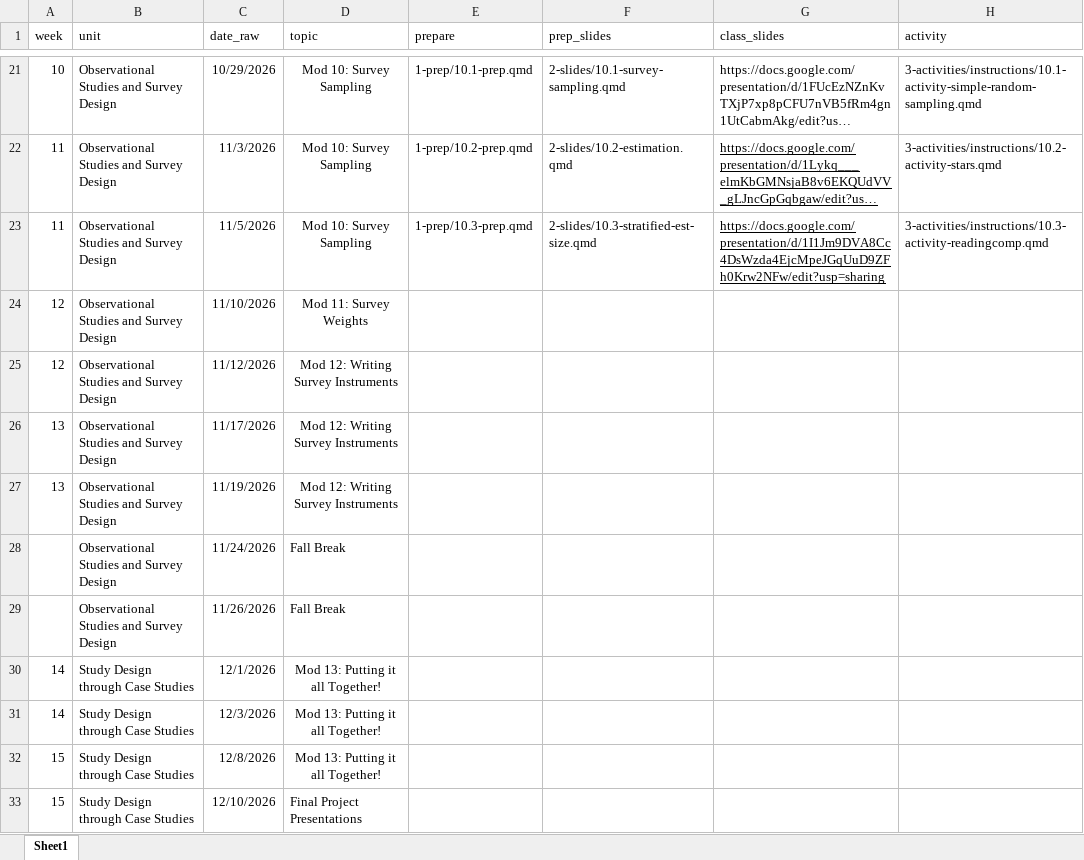
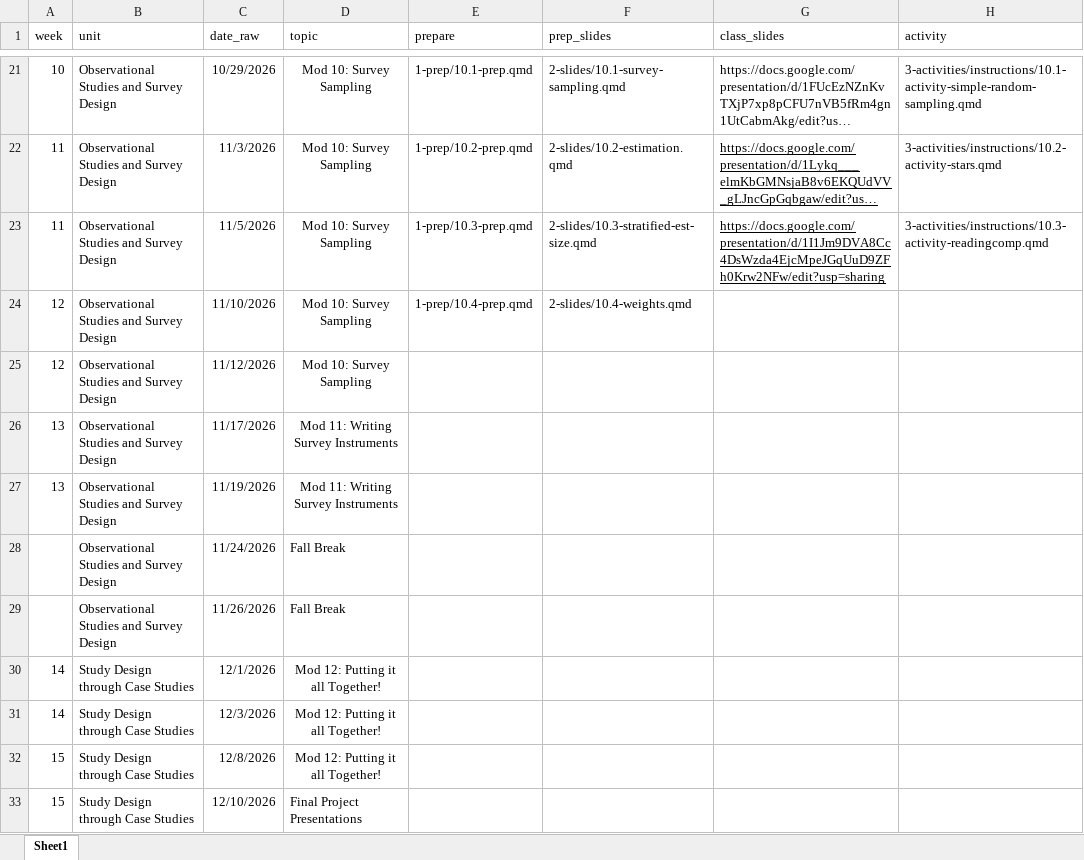
Before and after one commit to manncz/stat-3540-calpoly, an Excel workbook: stat-3540-f26-schedule.xlsx, sheet Sheet1, drawn as a sheet; only a part is shown, gaps mark what is left out; long unchanged cells end in …; values as stored, in another font and other column widths than the file's, no borders; the diff names each change by its address in the sheet, - before the commit and + after, or states it on an @@ line.

```diff
--- a/stat-3540-f26-schedule.xlsx (sheet Sheet1)
+++ b/stat-3540-f26-schedule.xlsx (sheet Sheet1)
-D24 (topic): Mod 11: Survey Weights
+D24 (topic): Mod 10: Survey Sampling
-E24 (prepare): (empty)
+E24 (prepare): 1-prep/10.4-prep.qmd
-F24 (prep_slides): (empty)
+F24 (prep_slides): 2-slides/10.4-weights.qmd
-D25 (topic): Mod 12: Writing Survey Instruments
+D25 (topic): Mod 10: Survey Sampling
-D26:D27 (topic): Mod 12: Writing Survey Instruments
+D26:D27 (topic): Mod 11: Writing Survey Instruments
-D30:D32 (topic): Mod 13: Putting it all Together!
+D30:D32 (topic): Mod 12: Putting it all Together!
```
Also changed, not shown: 0-course-info/canvas/canvas_schedule.xlsx, 0-course-info/schedule_f26.xlsx, 16 other files.
